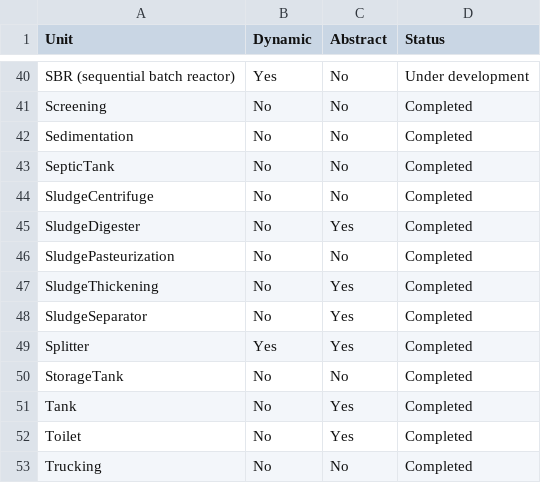
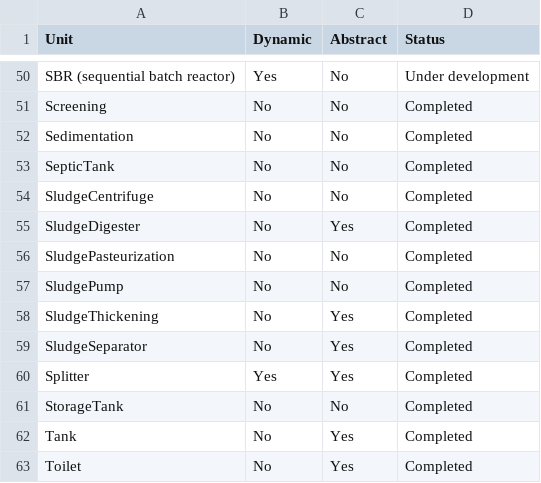
Before and after one commit to QSD-Group/QSDsan, a CSV file: docs/source/api/sanunits/_index.csv, drawn as a sheet; only a part is shown, gaps mark what is left out; the shorter side is filled out with more unchanged rows; the diff covers the shown part only; the diff names each change by its address in the sheet, - before the commit and + after, or states it on an @@ line.

```diff
--- a/docs/source/api/sanunits/_index.csv
+++ b/docs/source/api/sanunits/_index.csv
+row 57: SludgePump | No | No | Completed
```
Also changed, not shown: 10 added rows and 1 edited cell elsewhere in this file, 4 other files.
